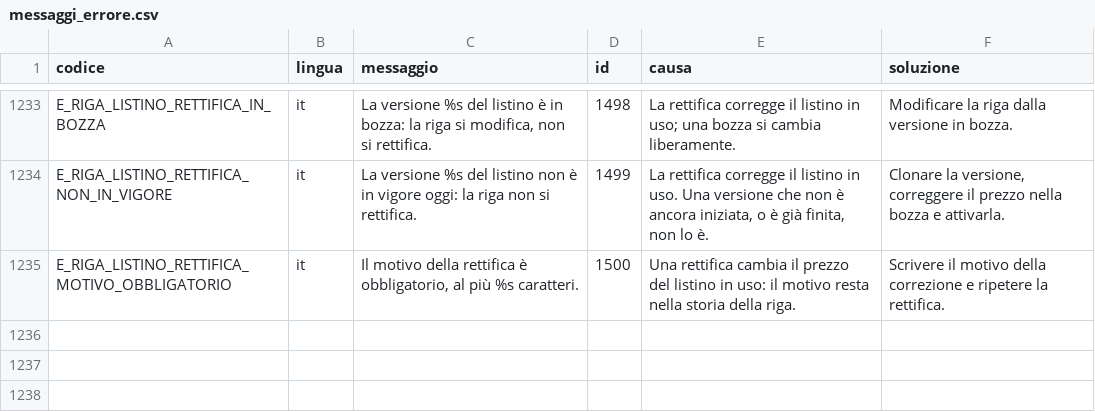
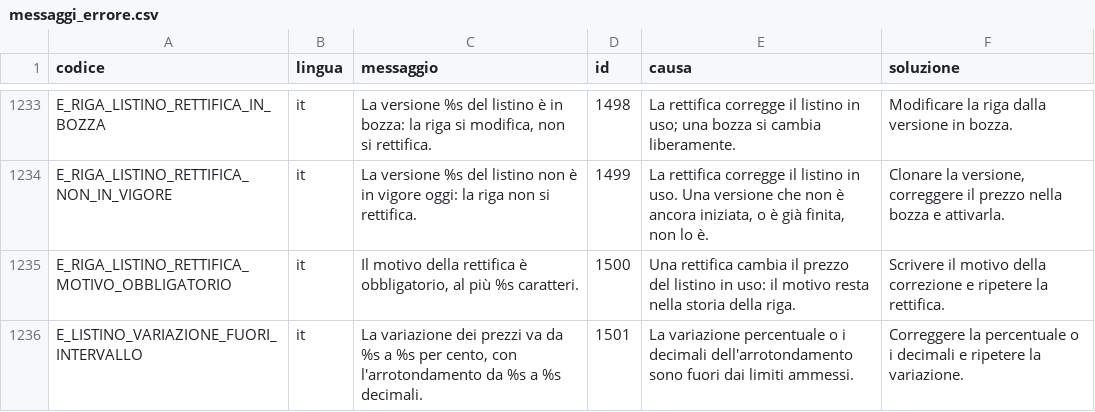
Before and after one commit to Tito-it/ZeroErp, a CSV file: db/changelog/migrations_v2/80_data/sql/config/messaggi_errore.csv, drawn as a sheet; only a part is shown, gaps mark what is left out.

```diff
--- a/db/changelog/migrations_v2/80_data/sql/config/messaggi_errore.csv
+++ b/db/changelog/migrations_v2/80_data/sql/config/messaggi_errore.csv
@@ -1235 +1235,2 @@ E_RIGA_LISTINO_RETTIFICA_NON_IN_VIGORE,it,La versione %s del listino non è in v
 E_RIGA_LISTINO_RETTIFICA_MOTIVO_OBBLIGATORIO,it,"Il motivo della rettifica è obbligatorio, al più %s caratteri.",1500,Una rettifica cambia il prezzo del listino in uso: il motivo resta nella storia della riga.,Scrivere il motivo della correzione e ripetere la rettifica.
+E_LISTINO_VARIAZIONE_FUORI_INTERVALLO,it,"La variazione dei prezzi va da %s a %s per cento, con l'arrotondamento da %s a %s decimali.",1501,La variazione percentuale o i decimali dell'arrotondamento sono fuori dai limiti ammessi.,Correggere la percentuale o i decimali e ripetere la variazione.
```
Also changed, not shown: db/changelog/migrations_v2/80_data/sql/config/azioni_riga.csv, db/changelog/migrations_v2/80_data/sql/config/codici_errore.csv, 15 other files.
